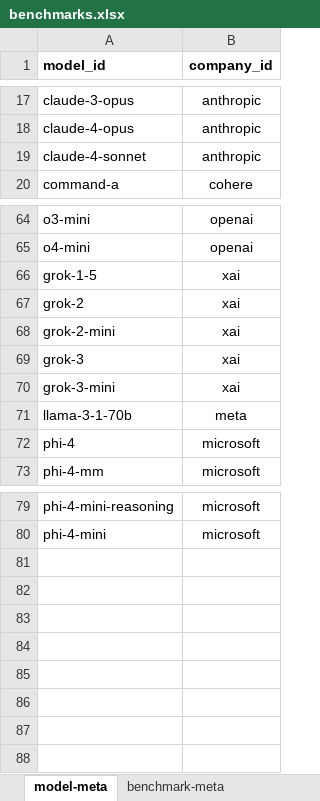
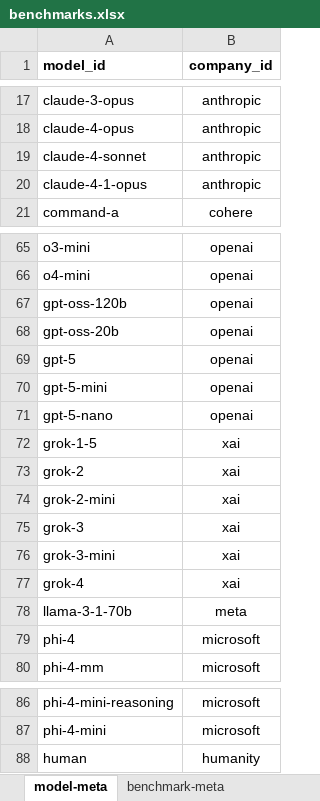
Before and after one commit to seanbetts/genai-explorer, an Excel workbook: data/benchmarks.xlsx, sheet model-meta, drawn as a sheet; only a part is shown, gaps mark what is left out; values as stored, in another font and other column widths than the file's, no borders; the diff names each change by its address in the sheet, - before the commit and + after, or states it on an @@ line.

Commit message:
Added GPT-5, GPT-OSS, Claude Opus 4.1, and Mistral Deep Research

```diff
--- a/data/benchmarks.xlsx (sheet model-meta)
+++ b/data/benchmarks.xlsx (sheet model-meta)
+row 20: claude-4-1-opus | anthropic
+row 67: gpt-oss-120b | openai
+row 68: gpt-oss-20b | openai
+row 69: gpt-5 | openai
+row 70: gpt-5-mini | openai
+row 71: gpt-5-nano | openai
+row 77: grok-4 | xai
+row 88: human | humanity
```
Also changed, not shown: sheet benchmarks, sheet benchmark-meta, 5 other files.
